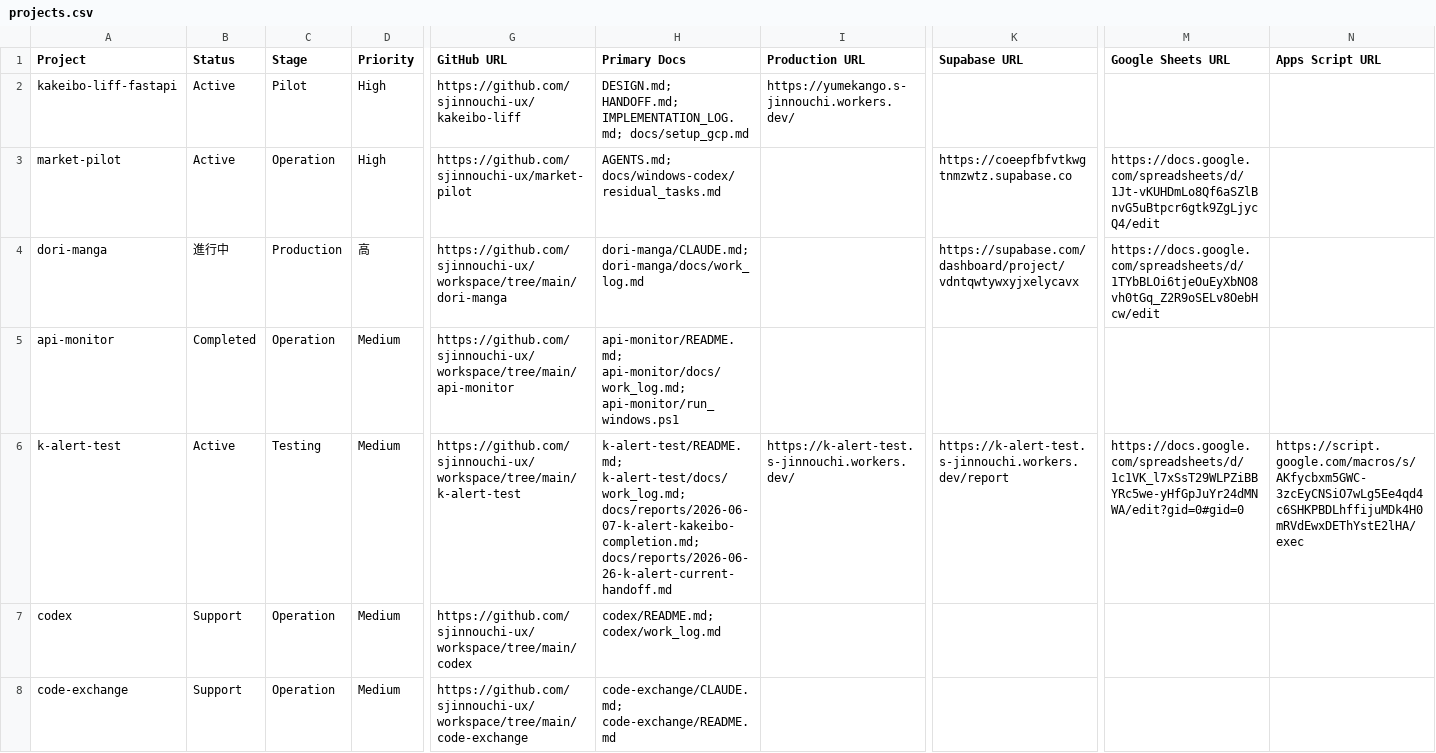
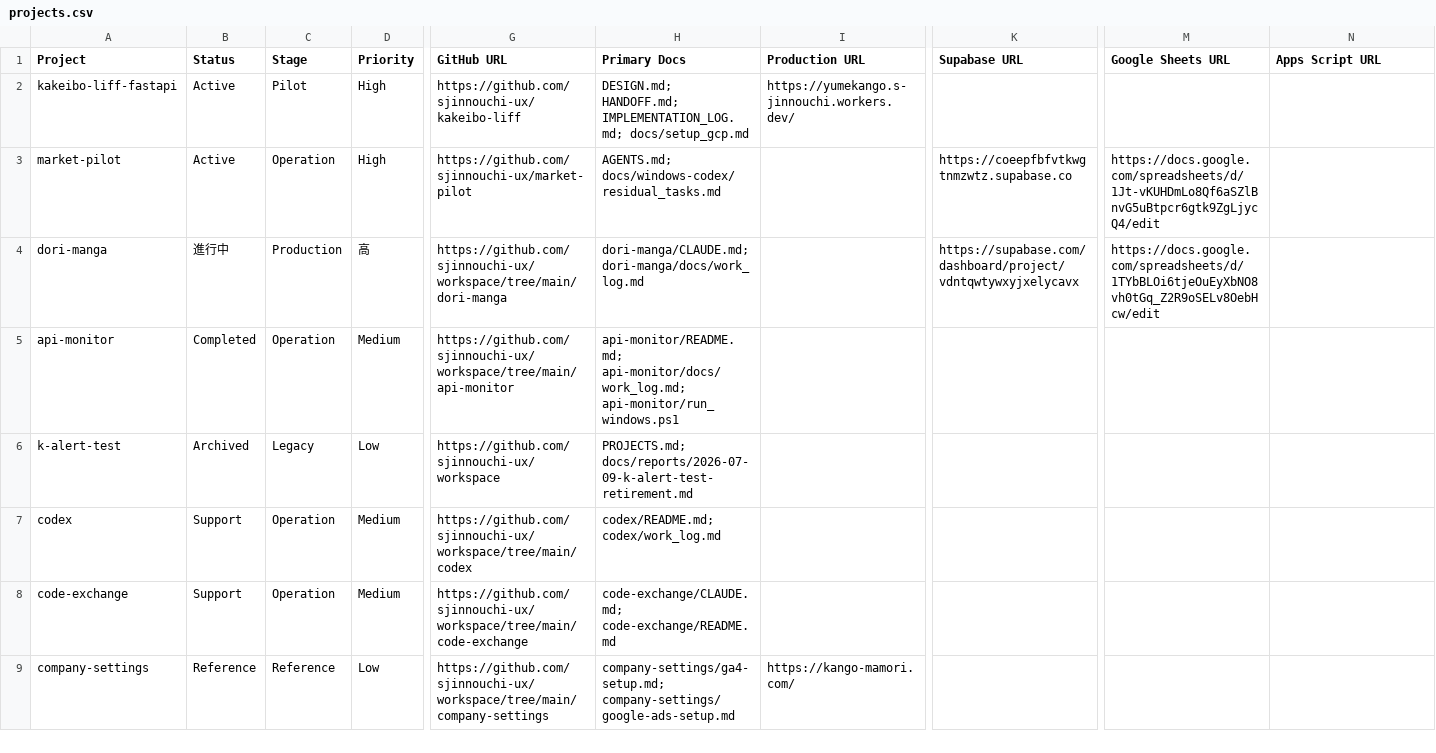
Before and after one commit to sjinnouchi-ux/workspace, a CSV file: docs/notion/projects.csv, drawn as a sheet; only a part is shown, gaps mark what is left out; the shorter side is filled out with more unchanged rows; the diff covers the shown part only; the diff names each change by its address in the sheet, - before the commit and + after, or states it on an @@ line.

Commit message:
Archive K alert test version details

```diff
--- a/docs/notion/projects.csv
+++ b/docs/notion/projects.csv
-B6 (Status): Active
+B6 (Status): Archived
-C6 (Stage): Testing
+C6 (Stage): Legacy
-D6 (Priority): Medium
+D6 (Priority): Low
-G6 (GitHub URL): https://github.com/sjinnouchi-ux/workspace/tree/main/k-alert-test
+G6 (GitHub URL): https://github.com/sjinnouchi-ux/workspace
-H6 (Primary Docs): k-alert-test/README.md; k-alert-test/docs/work_log.md; docs/reports/2026-06-07-k-alert-kakeibo-completion.md; docs/reports/2026-06-26-k-alert-current-handoff.md
+H6 (Primary Docs): PROJECTS.md; docs/reports/2026-07-09-k-alert-test-retirement.md
-I6 (Production URL): https://k-alert-test.s-jinnouchi.workers.dev/
+I6 (Production URL): (empty)
-K6 (Supabase URL): https://k-alert-test.s-jinnouchi.workers.dev/report
+K6 (Supabase URL): (empty)
-M6 (Google Sheets URL): https://docs.google.com/spreadsheets/d/1c1VK_l7xSsT29WLPZiBBYRc5we-yHfGpJuYr24dMNWA/edit?gid=0#gid=0
+M6 (Google Sheets URL): (empty)
-N6 (Apps Script URL): https://script.google.com/macros/s/AKfycbxm5GWC-3zcEyCNSiO7wLg5Ee4qd4c6SHKPBDLhffijuMDk4H0mRVdEwxDEThYstE2lHA/exec
+N6 (Apps Script URL): (empty)
```
Also changed, not shown: 4 edited cells elsewhere in this file, 23 other files.
